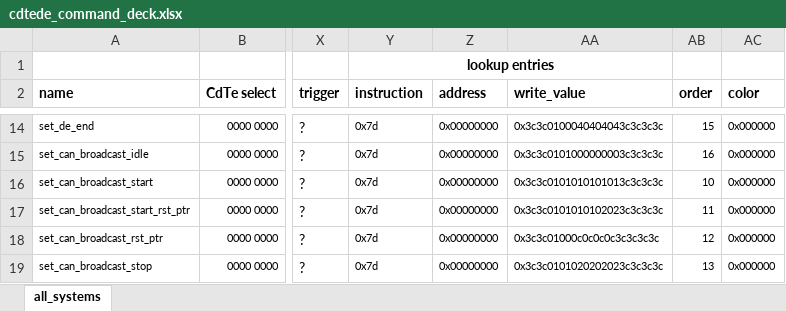
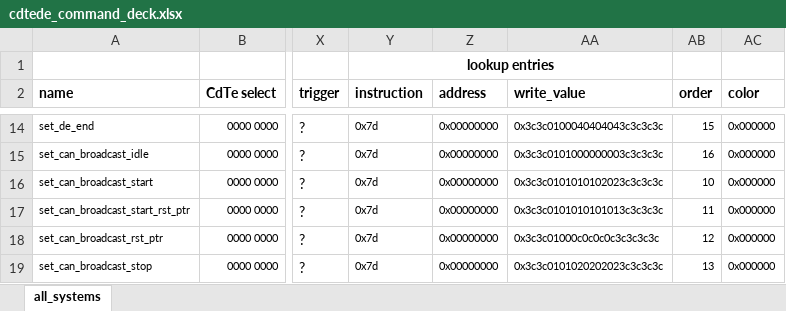
Before and after one commit to foxsi/foxsi4-commands, an Excel workbook: commands/cdtede/cdtede_command_deck.xlsx, sheet all_systems, drawn as a sheet; only a part is shown, gaps mark what is left out; values as stored, in another font and other column widths than the file's, no borders; the diff names each change by its address in the sheet, - before the commit and + after, or states it on an @@ line.

Commit message:
correcting write_value field for the set_can_broadcast_start and set_can_broadcast_start_rst_ptr commands (which were swapped)

```diff
--- a/commands/cdtede/cdtede_command_deck.xlsx (sheet all_systems)
+++ b/commands/cdtede/cdtede_command_deck.xlsx (sheet all_systems)
-AA16 (write_value): 0x3c3c0101010101013c3c3c3c
+AA16 (write_value): 0x3c3c0101010102023c3c3c3c
-AA17 (write_value): 0x3c3c0101010102023c3c3c3c
+AA17 (write_value): 0x3c3c0101010101013c3c3c3c
```
Also changed, not shown: 1 other file.
